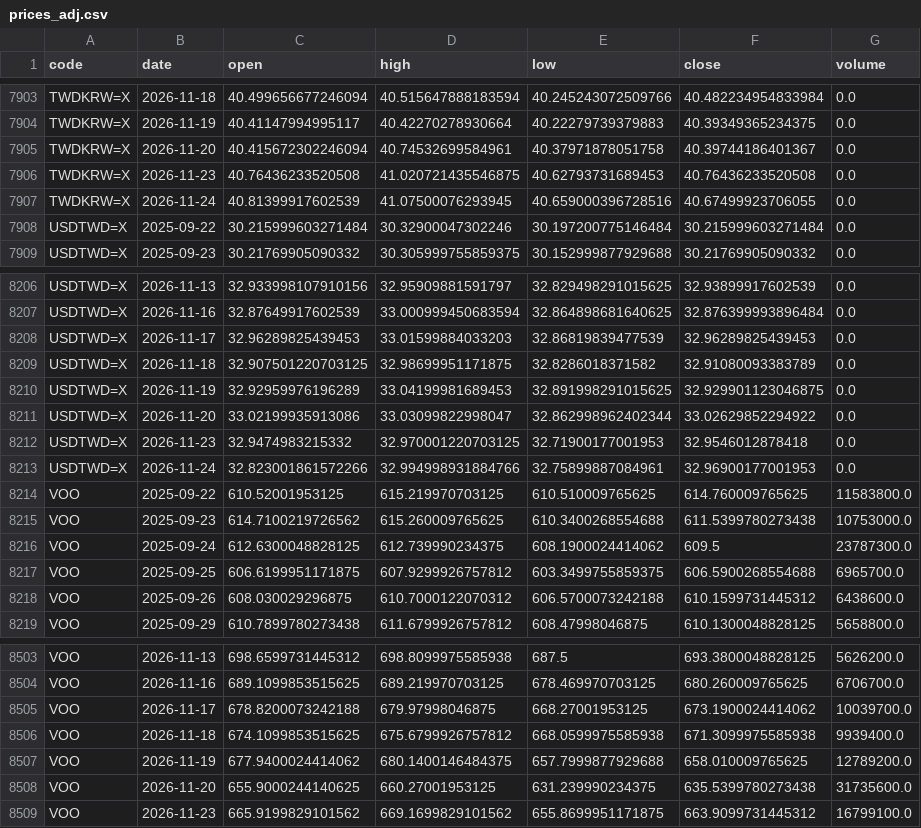
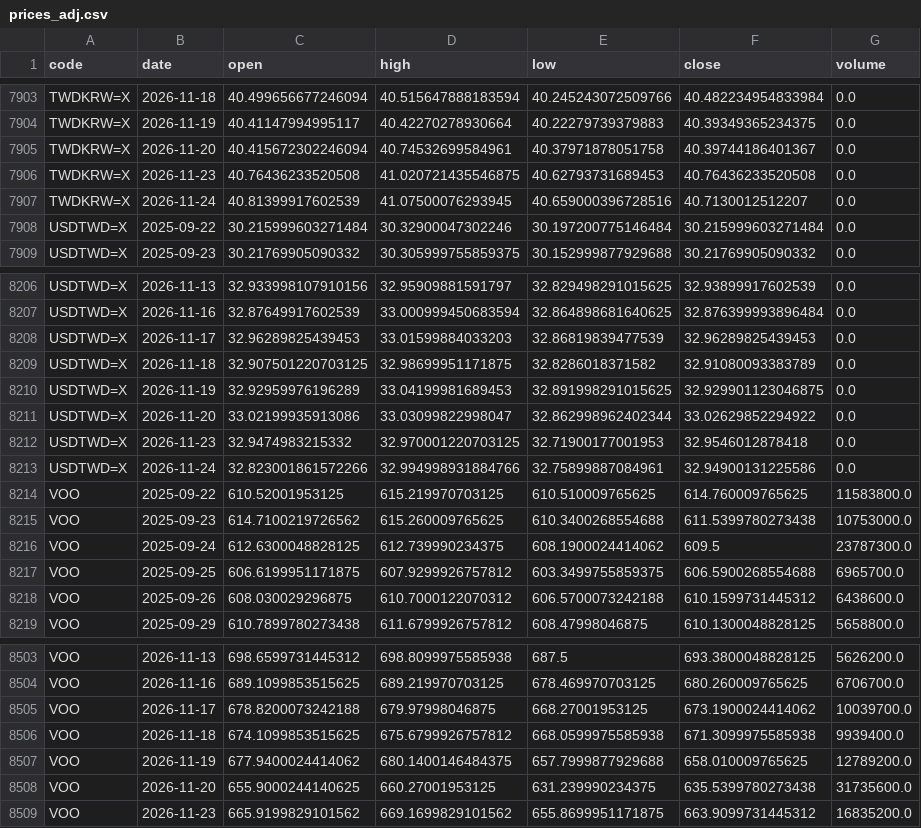
Before and after one commit to u6x06a/-tw-watchlist-data, a CSV file: data/prices_adj.csv, drawn as a sheet; only a part is shown, gaps mark what is left out; the diff covers the shown part only.

```diff
--- a/data/prices_adj.csv
+++ b/data/prices_adj.csv
@@ -7906,3 +7906,3 @@ TWDKRW=X,2026-11-20,40.415672302246094,40.74532699584961,40.37971878051758,40.39
 TWDKRW=X,2026-11-23,40.76436233520508,41.020721435546875,40.62793731689453,40.76436233520508,0.0
-TWDKRW=X,2026-11-24,40.81399917602539,41.07500076293945,40.659000396728516,40.67499923706055,0.0
+TWDKRW=X,2026-11-24,40.81399917602539,41.07500076293945,40.659000396728516,40.7130012512207,0.0
 USDTWD=X,2025-09-22,30.215999603271484,30.32900047302246,30.197200775146484,30.215999603271484,0.0
@@ -8212,3 +8212,3 @@ USDTWD=X,2026-11-20,33.02199935913086,33.03099822998047,32.862998962402344,33.02
 USDTWD=X,2026-11-23,32.9474983215332,32.970001220703125,32.71900177001953,32.9546012878418,0.0
-USDTWD=X,2026-11-24,32.823001861572266,32.994998931884766,32.75899887084961,32.96900177001953,0.0
+USDTWD=X,2026-11-24,32.823001861572266,32.994998931884766,32.75899887084961,32.94900131225586,0.0
 VOO,2025-09-22,610.52001953125,615.219970703125,610.510009765625,614.760009765625,11583800.0
@@ -8508,2 +8508,2 @@ VOO,2026-11-19,677.9400024414062,680.1400146484375,657.7999877929688,658.0100097
 VOO,2026-11-20,655.9000244140625,660.27001953125,631.239990234375,635.5399780273438,31735600.0
-VOO,2026-11-23,665.9199829101562,669.1699829101562,655.8699951171875,663.9099731445312,16799100.0
+VOO,2026-11-23,665.9199829101562,669.1699829101562,655.8699951171875,663.9099731445312,16835200.0
```
Also changed, not shown: 5 edited cells elsewhere in this file, 10 other files.
